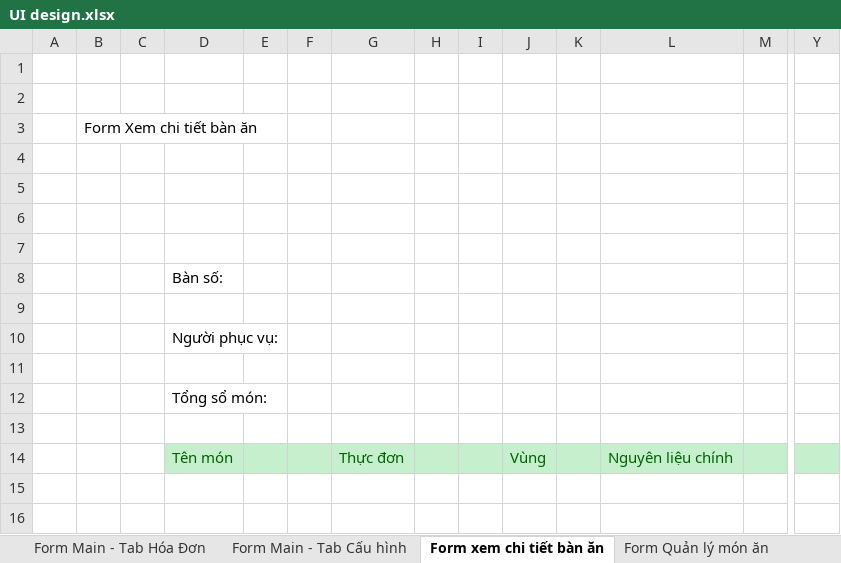
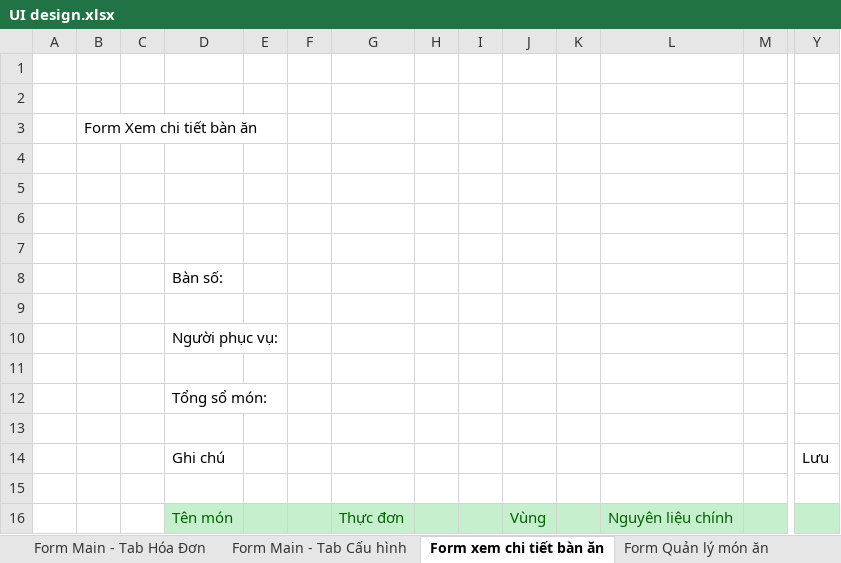
Before and after one commit to thanhlcm90/smart-menu-solution, an Excel workbook: Documents/Analysis & Design/UI design/UI design.xlsx, sheet Form xem chi tiết bàn ăn, drawn as a sheet; only a part is shown, gaps mark what is left out; values as stored, in another font and other column widths than the file's, no borders; rows hold the shown columns only; the diff names each change by its address in the sheet, - before the commit and + after, or states it on an @@ line.

```diff
--- a/Documents/Analysis & Design/UI design/UI design.xlsx (sheet Form xem chi tiết bàn ăn)
+++ b/Documents/Analysis & Design/UI design/UI design.xlsx (sheet Form xem chi tiết bàn ăn)
+row 14:  |  |  | Ghi chú |  |  |  |  |  |  |  |  |  | Lưu
+row 15: (empty)
```
Also changed, not shown: sheet Form Main - Tab Nhà bếp, sheet Form Main - Tab Cấu hình, sheet Form Main - Tab Gọi món.
